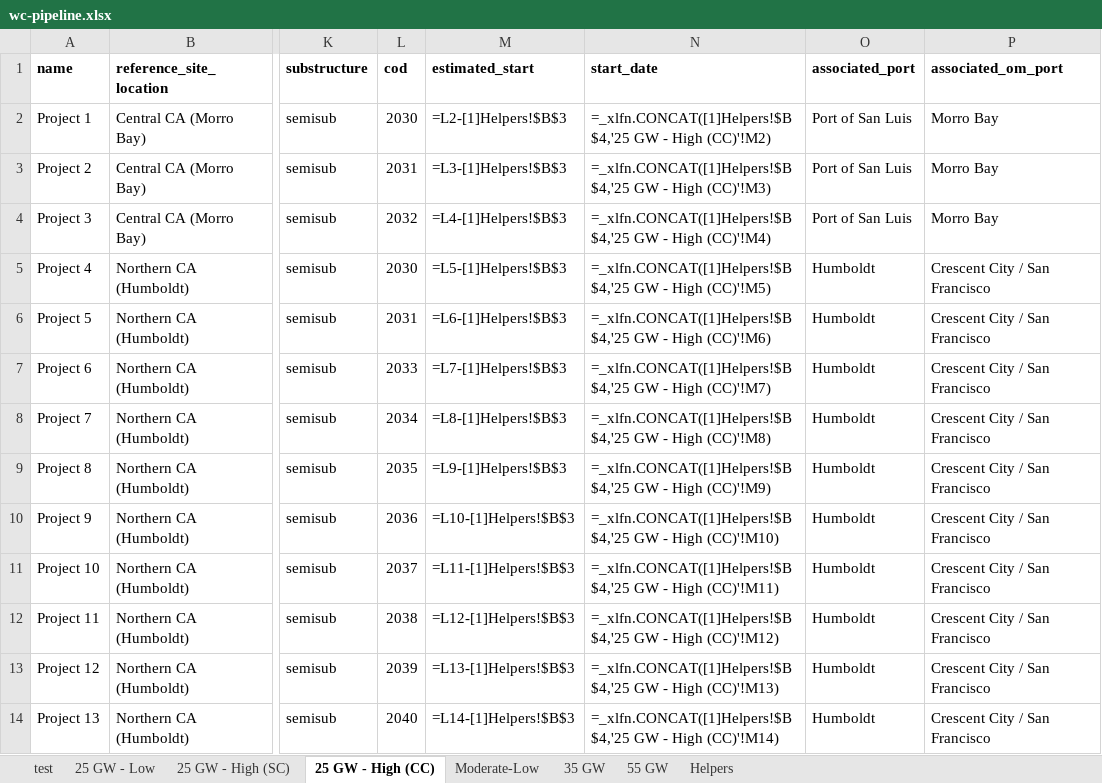
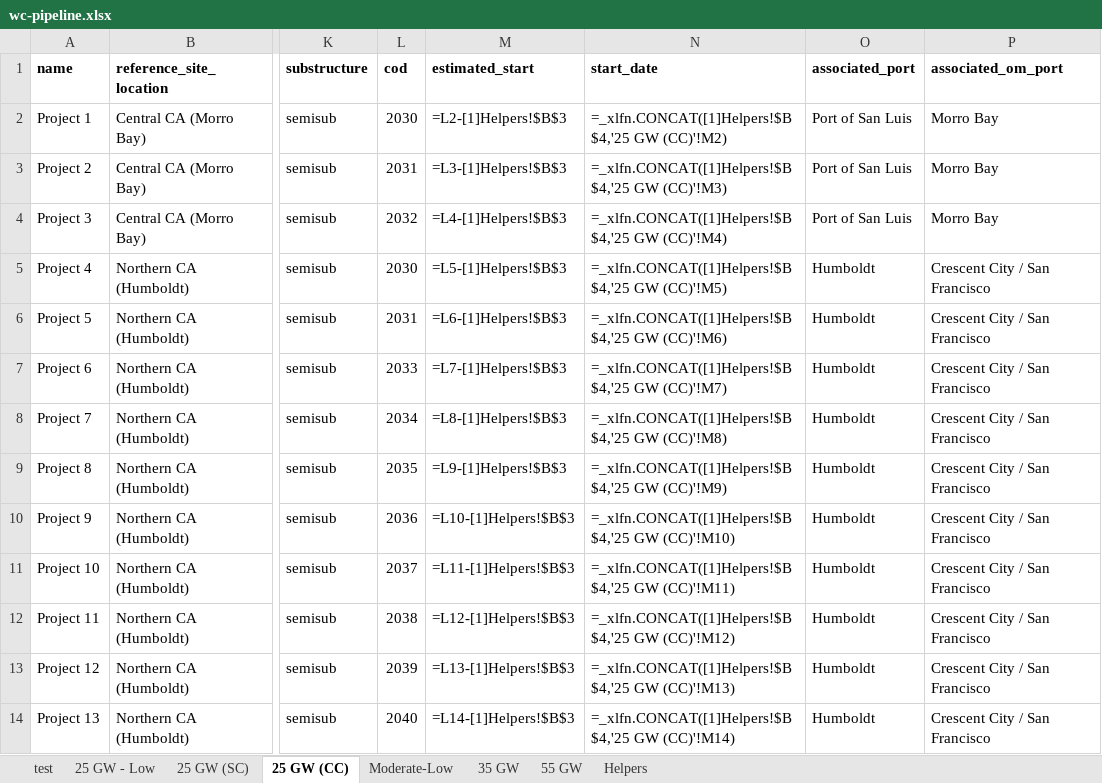
Before and after one commit to NREL/CORAL, an Excel workbook: analysis/library/pipeline/wc-pipeline.xlsx, sheet 25 GW (CC), drawn as a sheet; only a part is shown, gaps mark what is left out; values as stored, in another font and other column widths than the file's, no borders; formulas are shown in place of their values; the diff covers the shown part only; the diff names each change by its address in the sheet, - before the commit and + after, or states it on an @@ line.

```diff
--- a/analysis/library/pipeline/wc-pipeline.xlsx (sheet 25 GW (CC))
+++ b/analysis/library/pipeline/wc-pipeline.xlsx (sheet 25 GW (CC))
-sheet tab: 25 GW - High (SC)
+sheet tab: 25 GW (SC)
-sheet tab: 25 GW - High (CC)
+sheet tab: 25 GW (CC)
-N2 (start_date): =_xlfn.CONCAT([1]Helpers!$B$4,'25 GW - High (CC)'!M2)
+N2 (start_date): =_xlfn.CONCAT([1]Helpers!$B$4,'25 GW (CC)'!M2)
-N3 (start_date): =_xlfn.CONCAT([1]Helpers!$B$4,'25 GW - High (CC)'!M3)
+N3 (start_date): =_xlfn.CONCAT([1]Helpers!$B$4,'25 GW (CC)'!M3)
-N4 (start_date): =_xlfn.CONCAT([1]Helpers!$B$4,'25 GW - High (CC)'!M4)
+N4 (start_date): =_xlfn.CONCAT([1]Helpers!$B$4,'25 GW (CC)'!M4)
-N5 (start_date): =_xlfn.CONCAT([1]Helpers!$B$4,'25 GW - High (CC)'!M5)
+N5 (start_date): =_xlfn.CONCAT([1]Helpers!$B$4,'25 GW (CC)'!M5)
-N6 (start_date): =_xlfn.CONCAT([1]Helpers!$B$4,'25 GW - High (CC)'!M6)
+N6 (start_date): =_xlfn.CONCAT([1]Helpers!$B$4,'25 GW (CC)'!M6)
-N7 (start_date): =_xlfn.CONCAT([1]Helpers!$B$4,'25 GW - High (CC)'!M7)
+N7 (start_date): =_xlfn.CONCAT([1]Helpers!$B$4,'25 GW (CC)'!M7)
-N8 (start_date): =_xlfn.CONCAT([1]Helpers!$B$4,'25 GW - High (CC)'!M8)
+N8 (start_date): =_xlfn.CONCAT([1]Helpers!$B$4,'25 GW (CC)'!M8)
-N9 (start_date): =_xlfn.CONCAT([1]Helpers!$B$4,'25 GW - High (CC)'!M9)
+N9 (start_date): =_xlfn.CONCAT([1]Helpers!$B$4,'25 GW (CC)'!M9)
-N10 (start_date): =_xlfn.CONCAT([1]Helpers!$B$4,'25 GW - High (CC)'!M10)
+N10 (start_date): =_xlfn.CONCAT([1]Helpers!$B$4,'25 GW (CC)'!M10)
-N11 (start_date): =_xlfn.CONCAT([1]Helpers!$B$4,'25 GW - High (CC)'!M11)
+N11 (start_date): =_xlfn.CONCAT([1]Helpers!$B$4,'25 GW (CC)'!M11)
-N12 (start_date): =_xlfn.CONCAT([1]Helpers!$B$4,'25 GW - High (CC)'!M12)
+N12 (start_date): =_xlfn.CONCAT([1]Helpers!$B$4,'25 GW (CC)'!M12)
-N13 (start_date): =_xlfn.CONCAT([1]Helpers!$B$4,'25 GW - High (CC)'!M13)
+N13 (start_date): =_xlfn.CONCAT([1]Helpers!$B$4,'25 GW (CC)'!M13)
-N14 (start_date): =_xlfn.CONCAT([1]Helpers!$B$4,'25 GW - High (CC)'!M14)
+N14 (start_date): =_xlfn.CONCAT([1]Helpers!$B$4,'25 GW (CC)'!M14)
```
Also changed, not shown: 12 edited cells elsewhere in this sheet, sheet 25 GW (SC), analysis/library/investments/scenario-investments.xlsx, analysis/library/pipeline/deployment-schedules.xlsx, 30 other files.
